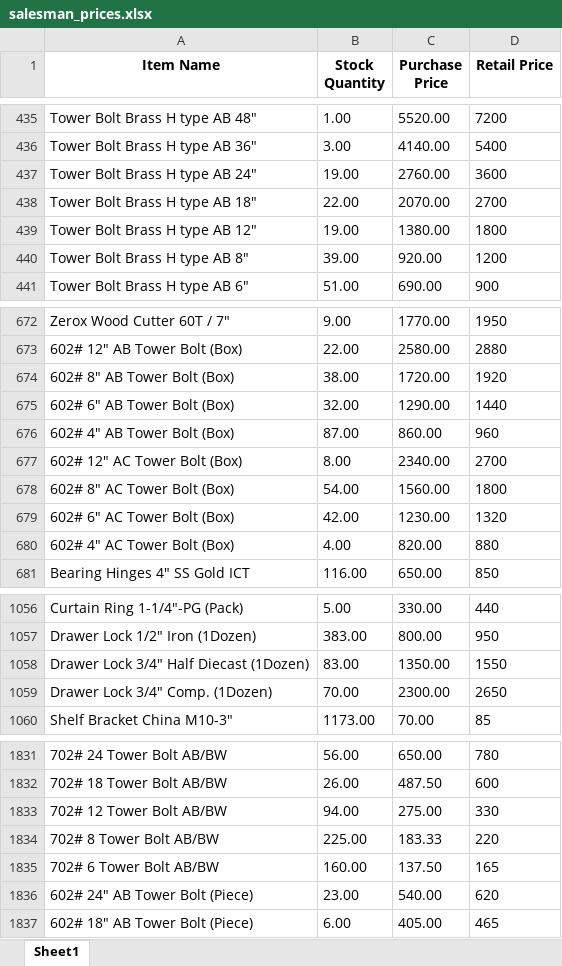
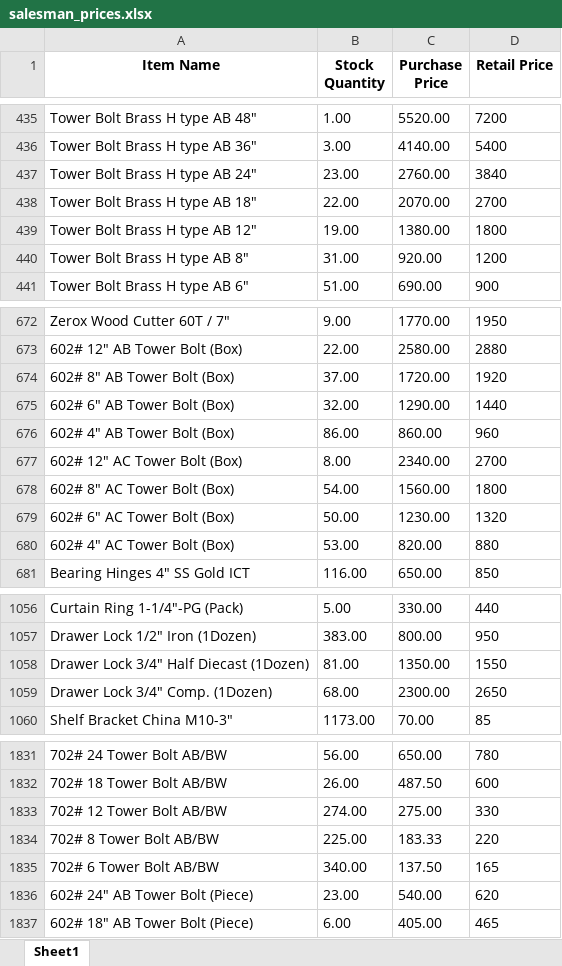
Before and after one commit to maliksam-web/hardware-price-sync, an Excel workbook: salesman_prices.xlsx, sheet Sheet1, drawn as a sheet; only a part is shown, gaps mark what is left out; values as stored, in another font and other column widths than the file's, no borders; the diff covers the shown part only; the diff names each change by its address in the sheet, - before the commit and + after, or states it on an @@ line.

Commit message:
Auto-update: Fresh prices snapshot synced

```diff
--- a/salesman_prices.xlsx (sheet Sheet1)
+++ b/salesman_prices.xlsx (sheet Sheet1)
-B437 (Stock Quantity): 19.00
+B437 (Stock Quantity): 23.00
-D437 (Retail Price): 3600
+D437 (Retail Price): 3840
-B440 (Stock Quantity): 39.00
+B440 (Stock Quantity): 31.00
-B674 (Stock Quantity): 38.00
+B674 (Stock Quantity): 37.00
-B676 (Stock Quantity): 87.00
+B676 (Stock Quantity): 86.00
-B679 (Stock Quantity): 42.00
+B679 (Stock Quantity): 50.00
-B680 (Stock Quantity): 4.00
+B680 (Stock Quantity): 53.00
-B1058 (Stock Quantity): 83.00
+B1058 (Stock Quantity): 81.00
-B1059 (Stock Quantity): 70.00
+B1059 (Stock Quantity): 68.00
-B1833 (Stock Quantity): 94.00
+B1833 (Stock Quantity): 274.00
-B1835 (Stock Quantity): 160.00
+B1835 (Stock Quantity): 340.00
```
Also changed, not shown: 19 edited cells elsewhere in this sheet.
